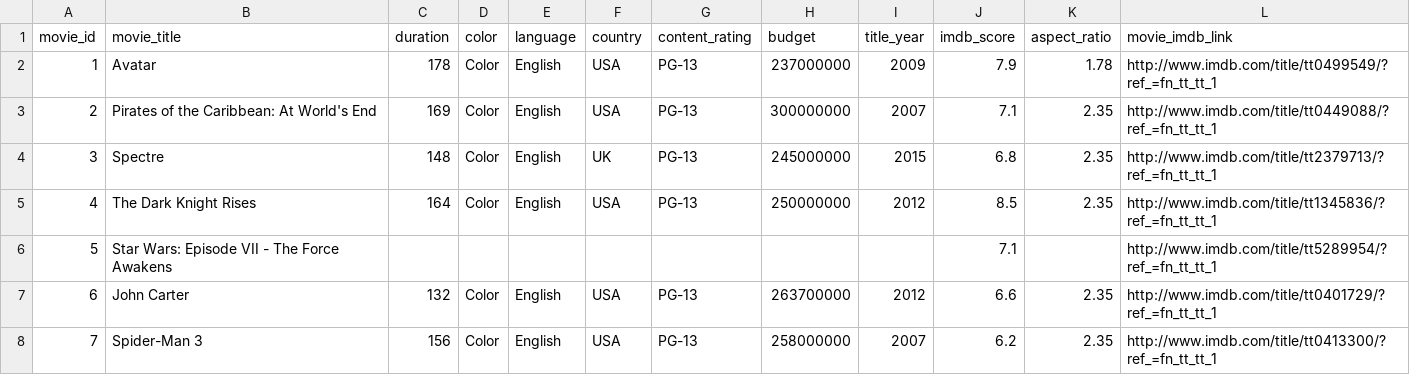
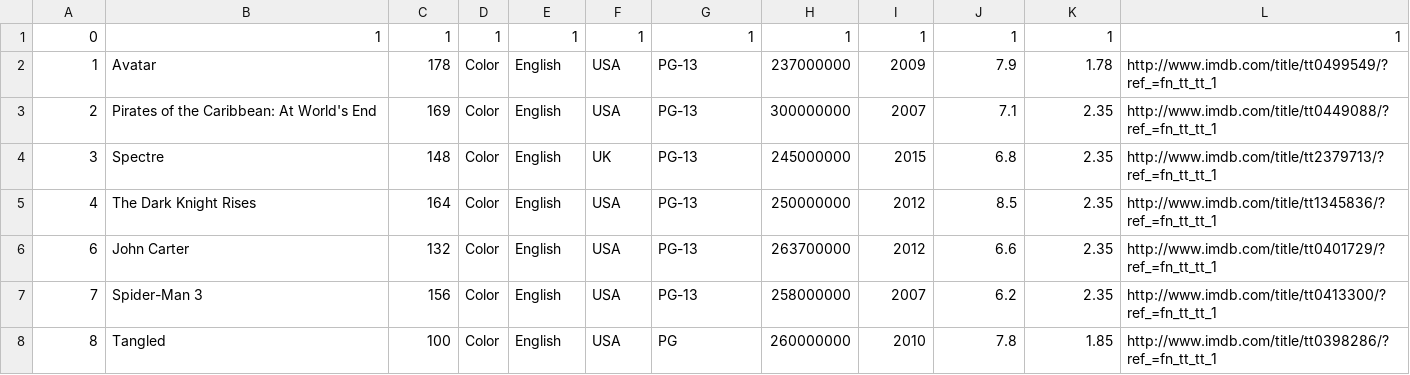
Before and after one commit to ManzaneroFredy/ADA4_Listas, a CSV file: ADA_4/src/Docs/Movie.csv, drawn as a sheet; only a part is shown; the shorter side is filled out with more unchanged rows; removed rows and columns are numbered as before the commit, all else as after; the diff names each change by its address in the sheet, - before the commit and + after, or states it on an @@ line.

Commit message:
Se agrego la clase Movie y Archivo, para poder leer las peliculas del archivo Movie.csv

```diff
--- a/ADA_4/src/Docs/Movie.csv
+++ b/ADA_4/src/Docs/Movie.csv
-row 1: movie_id | movie_title | duration | color | language | country | content_rating | budget | title_year | imdb_score | aspect_ratio | movie_imdb_link
+row 1: 0 | 1 | 1 | 1 | 1 | 1 | 1 | 1 | 1 | 1 | 1 | 1
-row 6: 5 | Star Wars: Episode VII - The Force Awakens |  |  |  |  |  |  |  | 7.1 |  | http://www.imdb.com/title/tt5289954/?ref_=fn_tt_tt_1
```
Also changed, not shown: 5 other files.
